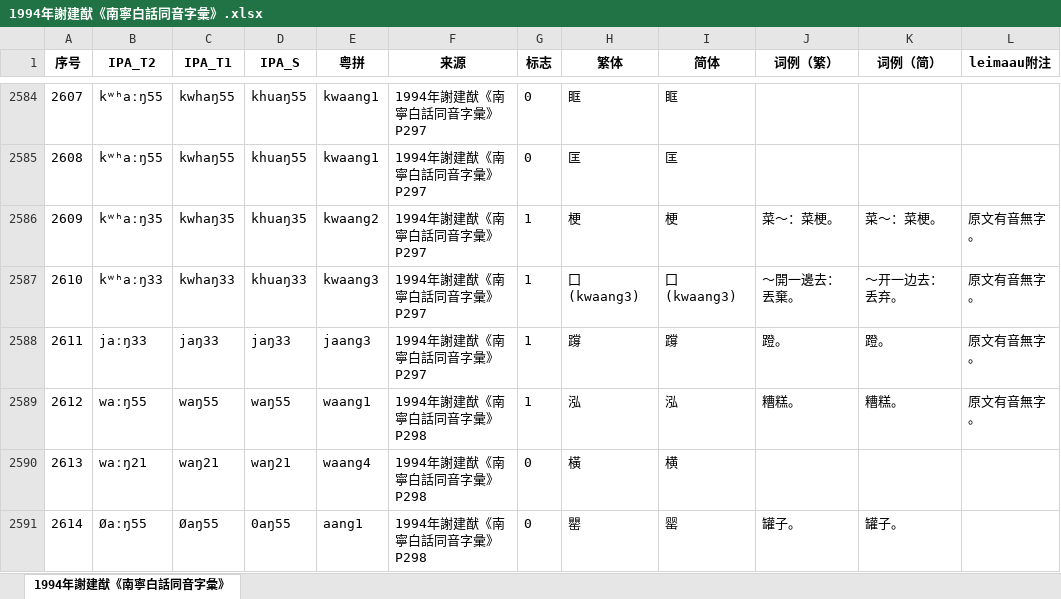
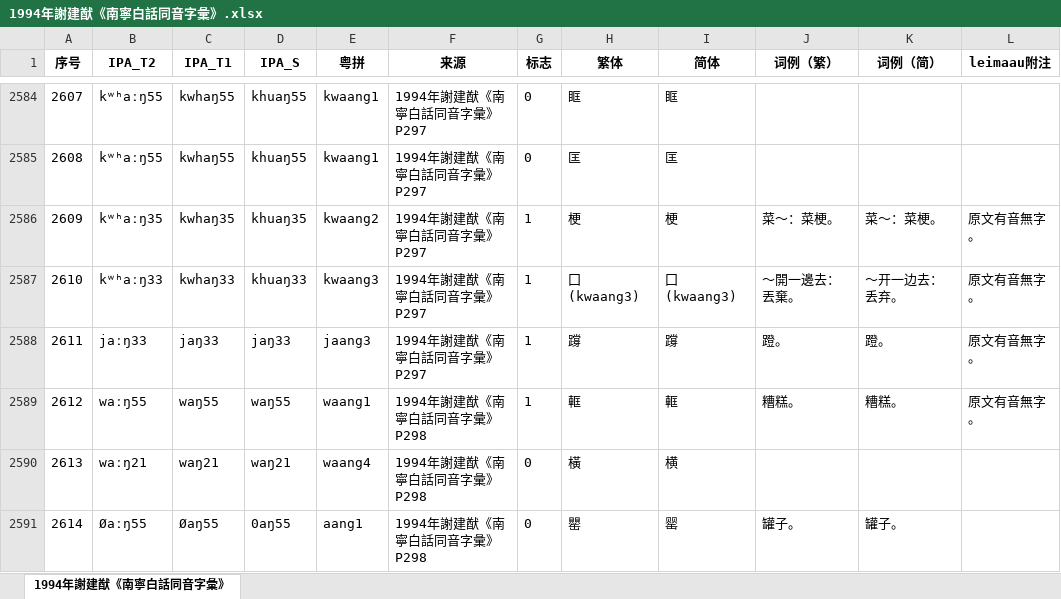
Before and after one commit to leimaau/bookCollection, an Excel workbook: 1994年謝建猷《南寧白話同音字彙》/1994年謝建猷《南寧白話同音字彙》.xlsx, sheet 1994年謝建猷《南寧白話同音字彙》, drawn as a sheet; only a part is shown, gaps mark what is left out; values as stored, in another font and other column widths than the file's, no borders; conditional formats not drawn; the diff names each change by its address in the sheet, - before the commit and + after, or states it on an @@ line.

```diff
--- a/1994年謝建猷《南寧白話同音字彙》/1994年謝建猷《南寧白話同音字彙》.xlsx (sheet 1994年謝建猷《南寧白話同音字彙》)
+++ b/1994年謝建猷《南寧白話同音字彙》/1994年謝建猷《南寧白話同音字彙》.xlsx (sheet 1994年謝建猷《南寧白話同音字彙》)
-H2589 (繁体): 泓
+H2589 (繁体): 軭
-I2589 (简体): 泓
+I2589 (简体): 軭
```
Also changed, not shown: 1997年楊煥典《南寧話音檔》（漢語多功能字庫網站）/1997年楊煥典《南寧話音檔》（漢語多功能字庫網站）.xlsx, 2008年林亦《廣西南寧白話研究》/2008年林亦《廣西南寧白話研究》.xlsx, 3 other files.
